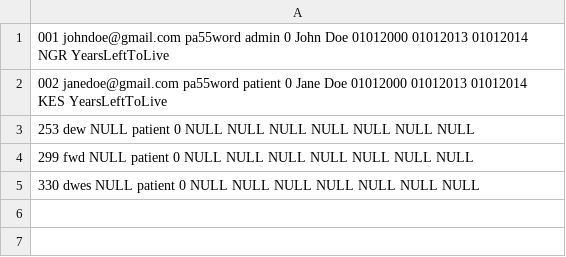
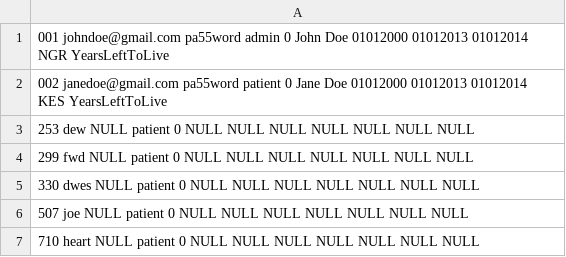
Before and after one commit to ronn13/CmuSipGahinga1, a CSV file: Gahinga1/src/user_sample.csv, drawn as a sheet.

```diff
--- a/Gahinga1/src/user_sample.csv
+++ b/Gahinga1/src/user_sample.csv
@@ -5 +5,3 @@
 330    dwes   NULL    patient    0    NULL   NULL    NULL    NULL    NULL    NULL    NULL
+507    joe   NULL    patient    0    NULL   NULL    NULL    NULL    NULL    NULL    NULL
+710    heart   NULL    patient    0    NULL   NULL    NULL    NULL    NULL    NULL    NULL
```
Also changed, not shown: 1 other file.
